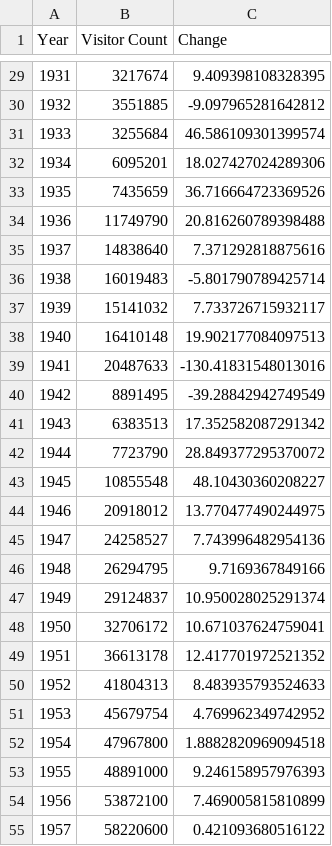
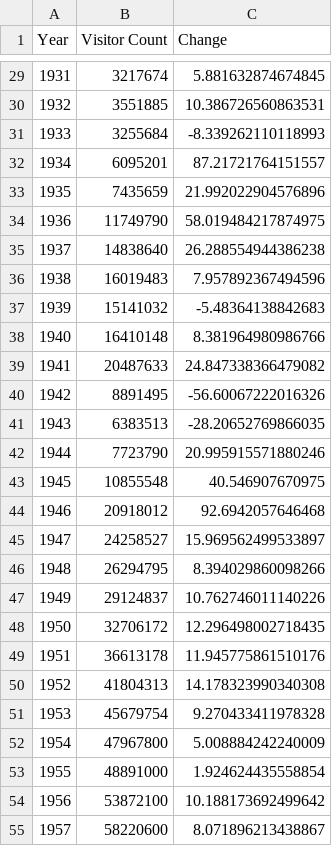
Before and after one commit to michaelzwartz/National-Parks-and-COVID, a CSV file: Clean Data/AnnualVisits_1900-2022.csv, drawn as a sheet; only a part is shown, gaps mark what is left out; the diff covers the shown part only.

```diff
--- a/Clean Data/AnnualVisits_1900-2022.csv
+++ b/Clean Data/AnnualVisits_1900-2022.csv
@@ -29,27 +29,27 @@ Year,Visitor Count,Change
-1931,3217674,9.409398108328395
-1932,3551885,-9.097965281642812
-1933,3255684,46.586109301399574
-1934,6095201,18.027427024289306
-1935,7435659,36.716664723369526
-1936,11749790,20.816260789398488
-1937,14838640,7.371292818875616
-1938,16019483,-5.801790789425714
-1939,15141032,7.733726715932117
-1940,16410148,19.902177084097513
-1941,20487633,-130.41831548013016
-1942,8891495,-39.28842942749549
-1943,6383513,17.352582087291342
-1944,7723790,28.849377295370072
-1945,10855548,48.10430360208227
-1946,20918012,13.770477490244975
-1947,24258527,7.743996482954136
-1948,26294795,9.7169367849166
-1949,29124837,10.950028025291374
-1950,32706172,10.671037624759041
-1951,36613178,12.417701972521352
-1952,41804313,8.483935793524633
-1953,45679754,4.769962349742952
-1954,47967800,1.8882820969094518
-1955,48891000,9.246158957976393
-1956,53872100,7.469005815810899
-1957,58220600,0.421093680516122
+1931,3217674,5.881632874674845
+1932,3551885,10.386726560863531
+1933,3255684,-8.339262110118993
+1934,6095201,87.21721764151557
+1935,7435659,21.992022904576896
+1936,11749790,58.019484217874975
+1937,14838640,26.288554944386238
+1938,16019483,7.957892367494596
+1939,15141032,-5.48364138842683
+1940,16410148,8.381964980986766
+1941,20487633,24.847338366479082
+1942,8891495,-56.60067222016326
+1943,6383513,-28.20652769866035
+1944,7723790,20.995915571880246
+1945,10855548,40.546907670975
+1946,20918012,92.6942057646468
+1947,24258527,15.969562499533897
+1948,26294795,8.394029860098266
+1949,29124837,10.762746011140226
+1950,32706172,12.296498002718435
+1951,36613178,11.945775861510176
+1952,41804313,14.178323990340308
+1953,45679754,9.270433411978328
+1954,47967800,5.008884242240009
+1955,48891000,1.924624435558854
+1956,53872100,10.188173692499642
+1957,58220600,8.071896213438867
```
Also changed, not shown: 92 edited cells elsewhere in this file, 2 other files.
